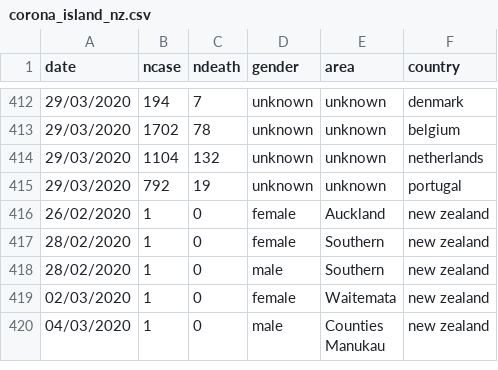
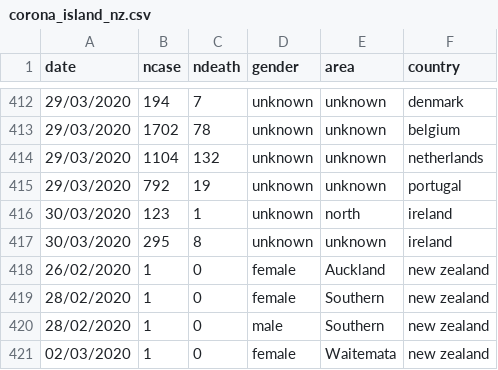
Before and after one commit to mathsnuig/coronaviz, a CSV file: data/corona_island_nz.csv, drawn as a sheet; only a part is shown, gaps mark what is left out; the shorter side is filled out with more unchanged rows; the diff names each change by its address in the sheet, - before the commit and + after, or states it on an @@ line.

```diff
--- a/data/corona_island_nz.csv
+++ b/data/corona_island_nz.csv
+row 416: 30/03/2020 | 123 | 1 | unknown | north | ireland
+row 417: 30/03/2020 | 295 | 8 | unknown | unknown | ireland
```
Also changed, not shown: data/corona_age.csv, data/corona_county.csv, 5 other files.
